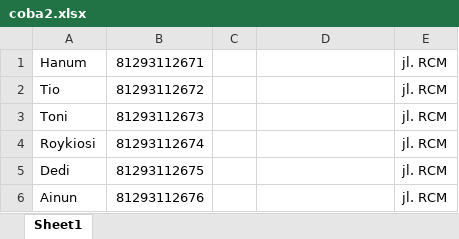
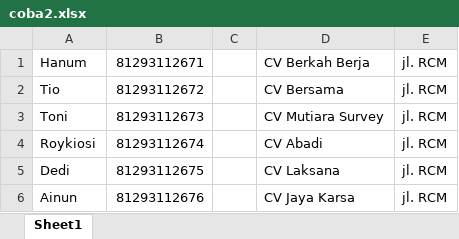
Before and after one commit to Rifaldi01/penjualanApp, an Excel workbook: public/file/customer/coba2.xlsx, sheet Sheet1, drawn as a sheet; values as stored, in another font and other column widths than the file's, no borders; the diff names each change by its address in the sheet, - before the commit and + after, or states it on an @@ line.

```diff
--- a/public/file/customer/coba2.xlsx (sheet Sheet1)
+++ b/public/file/customer/coba2.xlsx (sheet Sheet1)
-D1: (empty)
+D1: CV Berkah Berja
-D2: (empty)
+D2: CV Bersama
-D3: (empty)
+D3: CV Mutiara Survey
-D4: (empty)
+D4: CV Abadi
-D5: (empty)
+D5: CV Laksana
-D6: (empty)
+D6: CV Jaya Karsa
```
Also changed, not shown: 49 other files.
